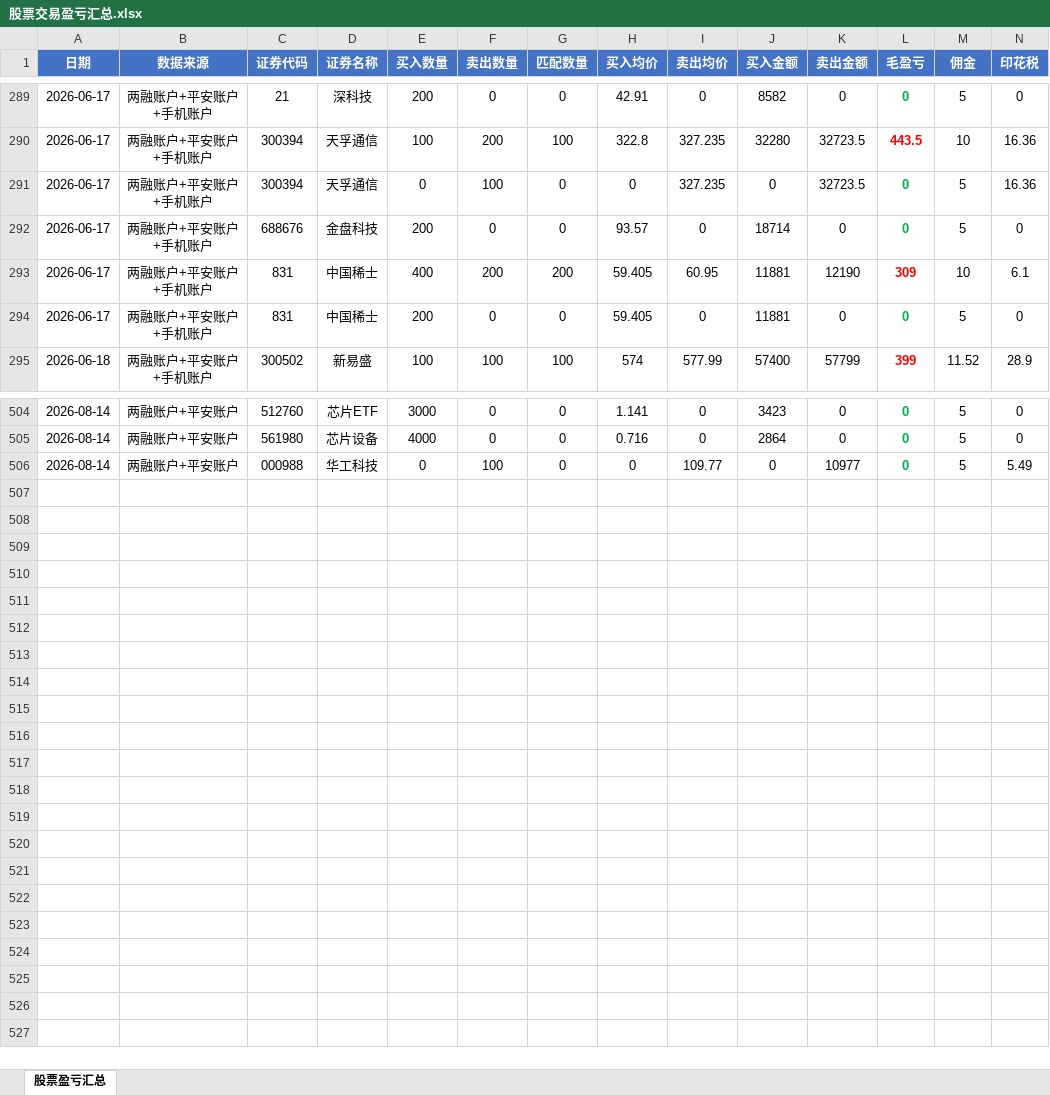
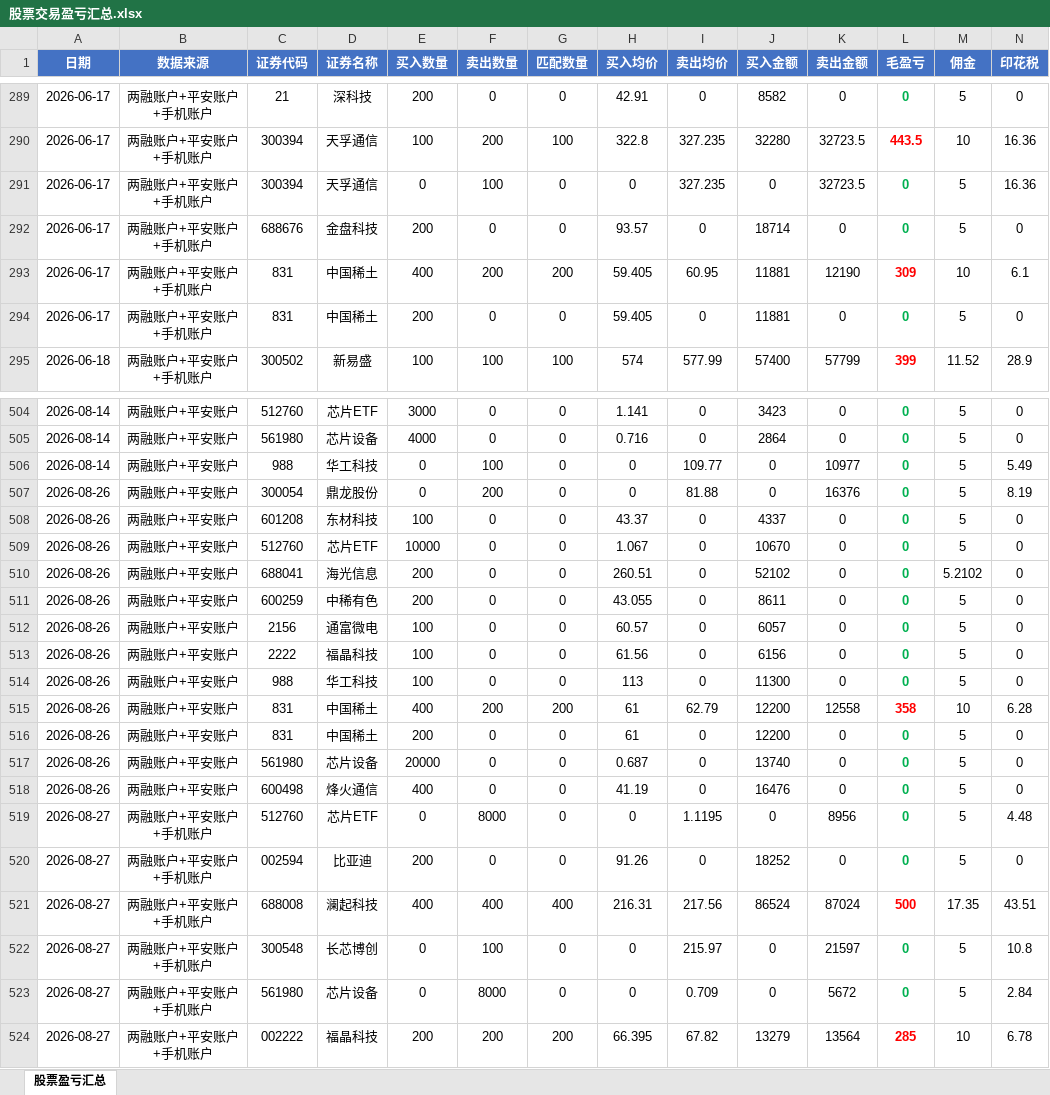
Before and after one commit to ooojedyooo/short-term-trading, an Excel workbook: 股票交易盈亏汇总.xlsx, sheet 股票盈亏汇总, drawn as a sheet; only a part is shown, gaps mark what is left out; values as stored, in another font and other column widths than the file's, no borders; rows hold the shown columns only; the diff names each change by its address in the sheet, - before the commit and + after, or states it on an @@ line.

Commit message:
fix: 两融/平安/手机跨账户合并后统一应用STOCK_NAME_CORRECTIONS纠错（000831中国稀士→中国稀土），merged_df层新增名称归一化；2026-08-26/27两天交易分析（当日+278.32/+669.24），刷新当月与当年跨天

```diff
--- a/股票交易盈亏汇总.xlsx (sheet 股票盈亏汇总)
+++ b/股票交易盈亏汇总.xlsx (sheet 股票盈亏汇总)
-D293:D294 (证券名称): 中国稀士
+D293:D294 (证券名称): 中国稀土
-C506 (证券代码): 000988
+C506 (证券代码): 988
+row 507: 2026-08-26 | 两融账户+平安账户 | 300054 | 鼎龙股份 | 0 | 200 | 0 | 0 | 81.88 | 0 | 16376 | 0 | 5 | 8.19
+row 508: 2026-08-26 | 两融账户+平安账户 | 601208 | 东材科技 | 100 | 0 | 0 | 43.37 | 0 | 4337 | 0 | 0 | 5 | 0
+row 509: 2026-08-26 | 两融账户+平安账户 | 512760 | 芯片ETF | 10000 | 0 | 0 | 1.067 | 0 | 10670 | 0 | 0 | 5 | 0
+row 510: 2026-08-26 | 两融账户+平安账户 | 688041 | 海光信息 | 200 | 0 | 0 | 260.51 | 0 | 52102 | 0 | 0 | 5.2102 | 0
+row 511: 2026-08-26 | 两融账户+平安账户 | 600259 | 中稀有色 | 200 | 0 | 0 | 43.055 | 0 | 8611 | 0 | 0 | 5 | 0
+row 512: 2026-08-26 | 两融账户+平安账户 | 2156 | 通富微电 | 100 | 0 | 0 | 60.57 | 0 | 6057 | 0 | 0 | 5 | 0
+row 513: 2026-08-26 | 两融账户+平安账户 | 2222 | 福晶科技 | 100 | 0 | 0 | 61.56 | 0 | 6156 | 0 | 0 | 5 | 0
+row 514: 2026-08-26 | 两融账户+平安账户 | 988 | 华工科技 | 100 | 0 | 0 | 113 | 0 | 11300 | 0 | 0 | 5 | 0
+row 515: 2026-08-26 | 两融账户+平安账户 | 831 | 中国稀土 | 400 | 200 | 200 | 61 | 62.79 | 12200 | 12558 | 358 | 10 | 6.28
+row 516: 2026-08-26 | 两融账户+平安账户 | 831 | 中国稀土 | 200 | 0 | 0 | 61 | 0 | 12200 | 0 | 0 | 5 | 0
+row 517: 2026-08-26 | 两融账户+平安账户 | 561980 | 芯片设备 | 20000 | 0 | 0 | 0.687 | 0 | 13740 | 0 | 0 | 5 | 0
+row 518: 2026-08-26 | 两融账户+平安账户 | 600498 | 烽火通信 | 400 | 0 | 0 | 41.19 | 0 | 16476 | 0 | 0 | 5 | 0
+row 519: 2026-08-27 | 两融账户+平安账户+手机账户 | 512760 | 芯片ETF | 0 | 8000 | 0 | 0 | 1.1195 | 0 | 8956 | 0 | 5 | 4.48
+row 520: 2026-08-27 | 两融账户+平安账户+手机账户 | 002594 | 比亚迪 | 200 | 0 | 0 | 91.26 | 0 | 18252 | 0 | 0 | 5 | 0
+row 521: 2026-08-27 | 两融账户+平安账户+手机账户 | 688008 | 澜起科技 | 400 | 400 | 400 | 216.31 | 217.56 | 86524 | 87024 | 500 | 17.35 | 43.51
+row 522: 2026-08-27 | 两融账户+平安账户+手机账户 | 300548 | 长芯博创 | 0 | 100 | 0 | 0 | 215.97 | 0 | 21597 | 0 | 5 | 10.8
+row 523: 2026-08-27 | 两融账户+平安账户+手机账户 | 561980 | 芯片设备 | 0 | 8000 | 0 | 0 | 0.709 | 0 | 5672 | 0 | 5 | 2.84
+row 524: 2026-08-27 | 两融账户+平安账户+手机账户 | 002222 | 福晶科技 | 200 | 200 | 200 | 66.395 | 67.82 | 13279 | 13564 | 285 | 10 | 6.78
```
Also changed, not shown: reports/剩余持仓_2026-08.xlsx, reports/剩余持仓_2026年度.xlsx, 23 other files.
